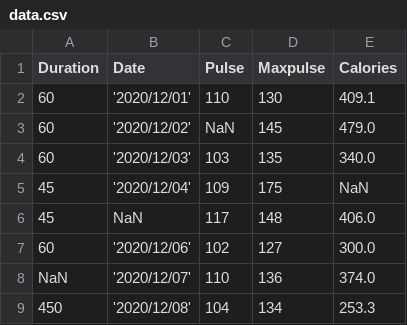
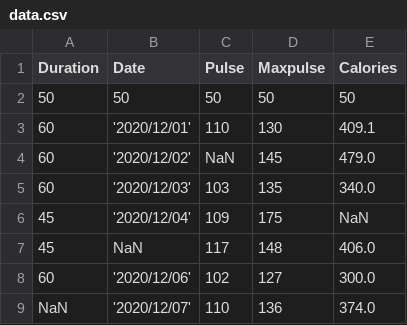
Before and after one commit to Nosirbek0506/sql, a CSV file: data.csv, drawn as a sheet; only a part is shown; the shorter side is filled out with more unchanged rows; the diff names each change by its address in the sheet, - before the commit and + after, or states it on an @@ line.

Commit message:
Update data.csv
first row changed

```diff
--- a/data.csv
+++ b/data.csv
+row 2: 50 | 50 | 50 | 50 | 50
```
